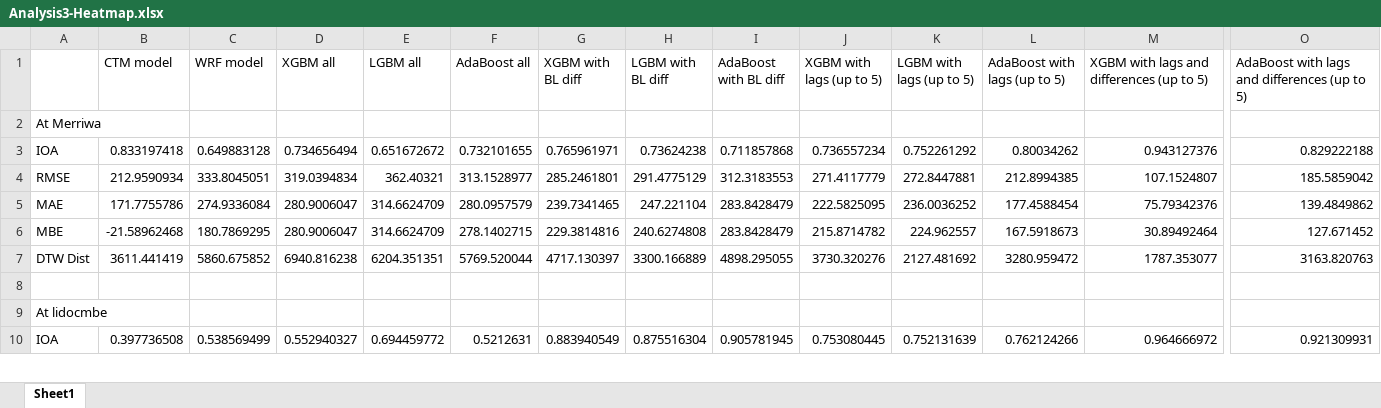
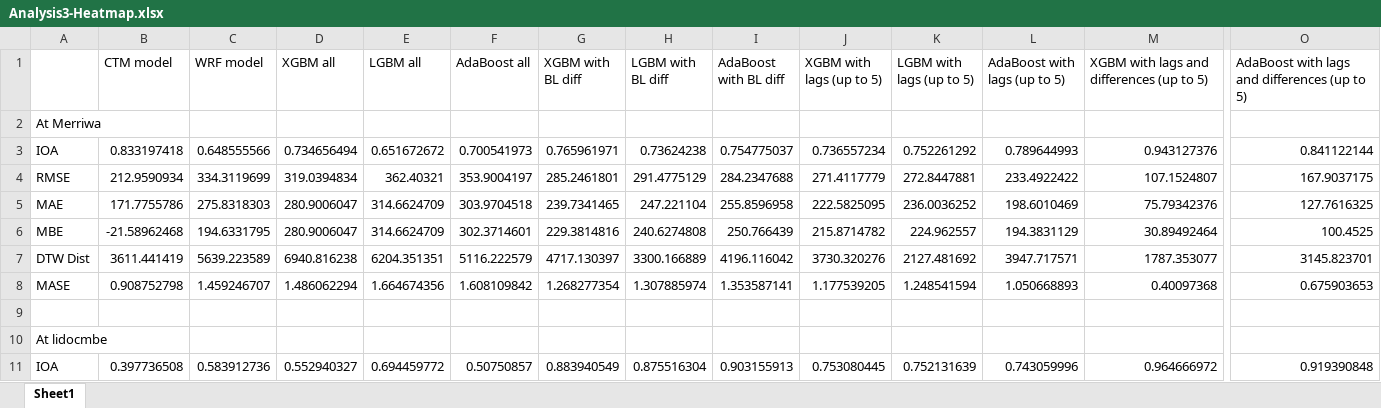
Before and after one commit to LlahsivK/group-18, an Excel workbook: Analysis3-Heatmap.xlsx, sheet Sheet1, drawn as a sheet; only a part is shown, gaps mark what is left out; values as stored, in another font and other column widths than the file's, no borders; conditional formats not drawn; addresses are those after the commit; rows hold the shown columns only; the diff covers the shown part only; the diff names each change by its address in the sheet, - before the commit and + after, or states it on an @@ line.

Commit message:
Add files via upload
Added MASE measure

```diff
--- a/Analysis3-Heatmap.xlsx (sheet Sheet1)
+++ b/Analysis3-Heatmap.xlsx (sheet Sheet1)
-C3 (WRF model): 0.649883128
+C3 (WRF model): 0.648555566
-F3 (AdaBoost all): 0.732101655
+F3 (AdaBoost all): 0.700541973
-I3 (AdaBoost with BL diff): 0.711857868
+I3 (AdaBoost with BL diff): 0.754775037
-L3 (AdaBoost with lags (up to 5)): 0.80034262
+L3 (AdaBoost with lags (up to 5)): 0.789644993
-O3: 0.829222188
+O3: 0.841122144
-C4 (WRF model): 333.8045051
+C4 (WRF model): 334.3119699
-F4 (AdaBoost all): 313.1528977
+F4 (AdaBoost all): 353.9004197
-I4 (AdaBoost with BL diff): 312.3183553
+I4 (AdaBoost with BL diff): 284.2347688
-L4 (AdaBoost with lags (up to 5)): 212.8994385
+L4 (AdaBoost with lags (up to 5)): 233.4922422
-O4: 185.5859042
+O4: 167.9037175
-C5 (WRF model): 274.9336084
+C5 (WRF model): 275.8318303
-F5 (AdaBoost all): 280.0957579
+F5 (AdaBoost all): 303.9704518
-I5 (AdaBoost with BL diff): 283.8428479
+I5 (AdaBoost with BL diff): 255.8596958
-L5 (AdaBoost with lags (up to 5)): 177.4588454
+L5 (AdaBoost with lags (up to 5)): 198.6010469
-O5: 139.4849862
+O5: 127.7616325
-C6 (WRF model): 180.7869295
+C6 (WRF model): 194.6331795
-F6 (AdaBoost all): 278.1402715
+F6 (AdaBoost all): 302.3714601
-I6 (AdaBoost with BL diff): 283.8428479
+I6 (AdaBoost with BL diff): 250.766439
-L6 (AdaBoost with lags (up to 5)): 167.5918673
+L6 (AdaBoost with lags (up to 5)): 194.3831129
-O6: 127.671452
+O6: 100.4525
-C7 (WRF model): 5860.675852
+C7 (WRF model): 5639.223589
-F7 (AdaBoost all): 5769.520044
+F7 (AdaBoost all): 5116.222579
-I7 (AdaBoost with BL diff): 4898.295055
+I7 (AdaBoost with BL diff): 4196.116042
-L7 (AdaBoost with lags (up to 5)): 3280.959472
+L7 (AdaBoost with lags (up to 5)): 3947.717571
-O7: 3163.820763
+O7: 3145.823701
+row 8: MASE | 0.908752798 | 1.459246707 | 1.486062294 | 1.664674356 | 1.608109842 | 1.268277354 | 1.307885974 | 1.353587141 | 1.177539205 | 1.248541594 | 1.050668893 | 0.40097368 | 0.675903653
-C11 (WRF model): 0.538569499
+C11 (WRF model): 0.583912736
-F11 (AdaBoost all): 0.5212631
+F11 (AdaBoost all): 0.50750857
-I11 (AdaBoost with BL diff): 0.905781945
+I11 (AdaBoost with BL diff): 0.903155913
-L11 (AdaBoost with lags (up to 5)): 0.762124266
+L11 (AdaBoost with lags (up to 5)): 0.743059996
-O11: 0.921309931
+O11: 0.919390848
```
Also changed, not shown: 1 added row and 20 edited cells elsewhere in this sheet.
